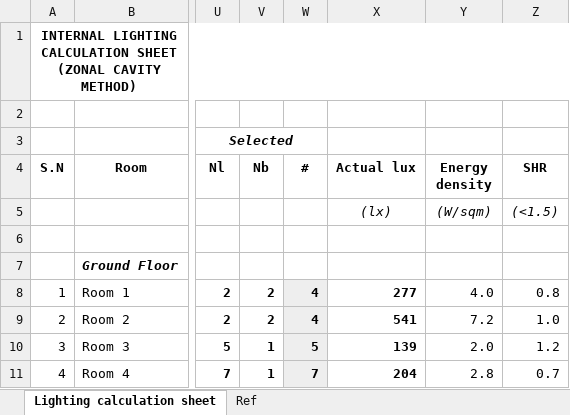
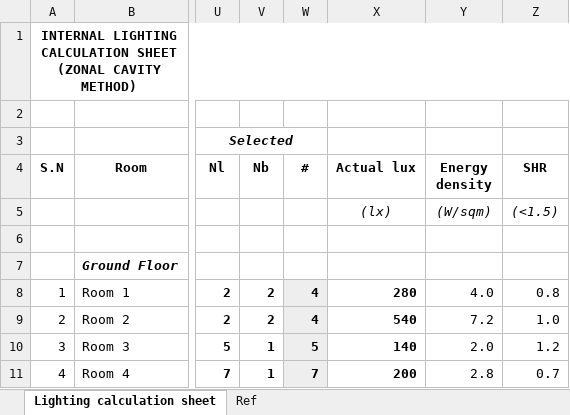
Before and after one commit to manuvarkey/MEP-Design-Sheets, an Excel workbook: Lighting/Lumen Method Tabular.xlsx, sheet Lighting calculation sheet, drawn as a sheet; only a part is shown, gaps mark what is left out; values as stored, in another font and other column widths than the file's, no borders; the diff names each change by its address in the sheet, - before the commit and + after, or states it on an @@ line.

Commit message:
Rounding change

```diff
--- a/Lighting/Lumen Method Tabular.xlsx (sheet Lighting calculation sheet)
+++ b/Lighting/Lumen Method Tabular.xlsx (sheet Lighting calculation sheet)
-X8 (Actual lux): 277
+X8 (Actual lux): 280
-X9 (Actual lux): 541
+X9 (Actual lux): 540
-X10 (Actual lux): 139
+X10 (Actual lux): 140
-X11 (Actual lux): 204
+X11 (Actual lux): 200
```
Also changed, not shown: charts or pictures.
